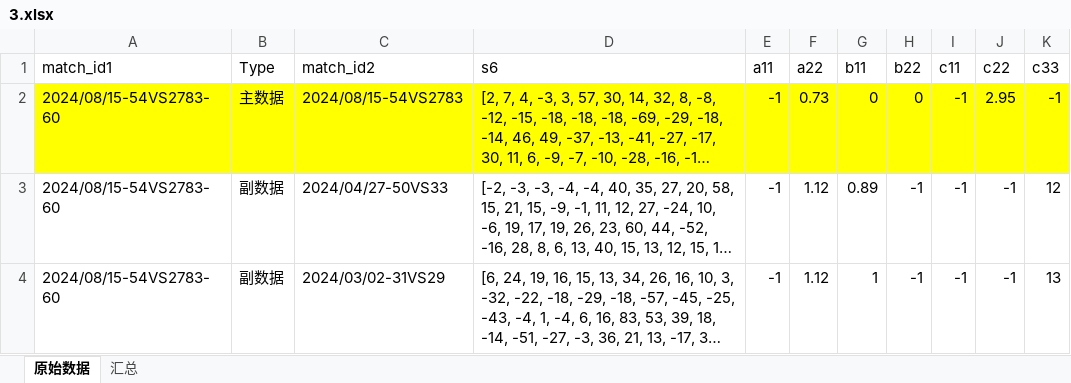
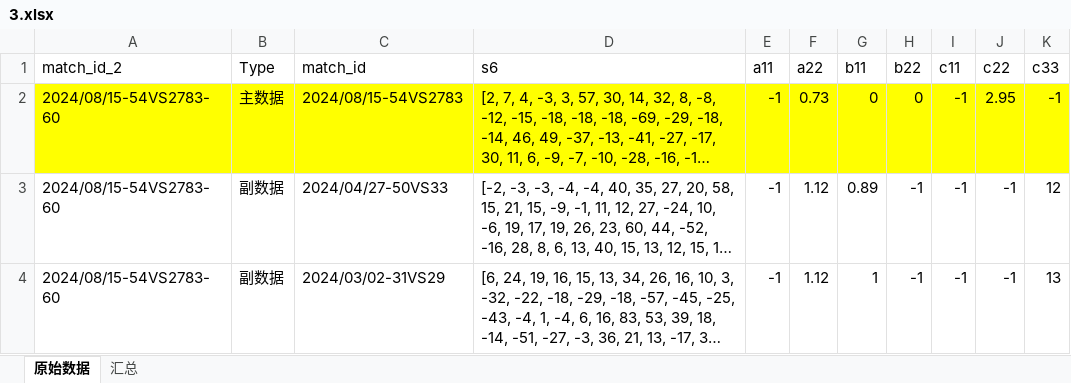
Before and after one commit to maxztos/trend-similarity, an Excel workbook: data/3.xlsx, sheet 原始数据, drawn as a sheet; only a part is shown; long unchanged cells end in …; values as stored, in another font and other column widths than the file's, no borders; the diff names each change by its address in the sheet, - before the commit and + after, or states it on an @@ line.

```diff
--- a/data/3.xlsx (sheet 原始数据)
+++ b/data/3.xlsx (sheet 原始数据)
-A1: match_id1
+A1: match_id_2
-C1: match_id2
+C1: match_id
```
Also changed, not shown: data/2n_with_score.xlsx, 4 other files.
